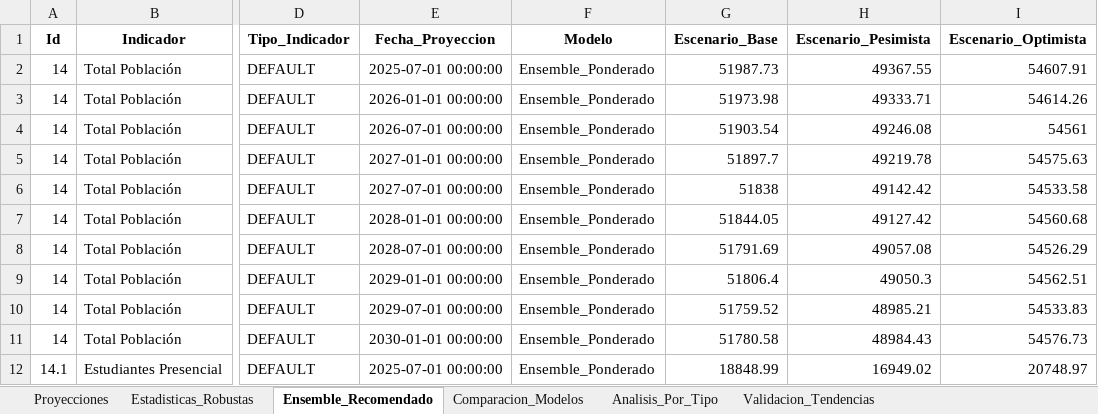
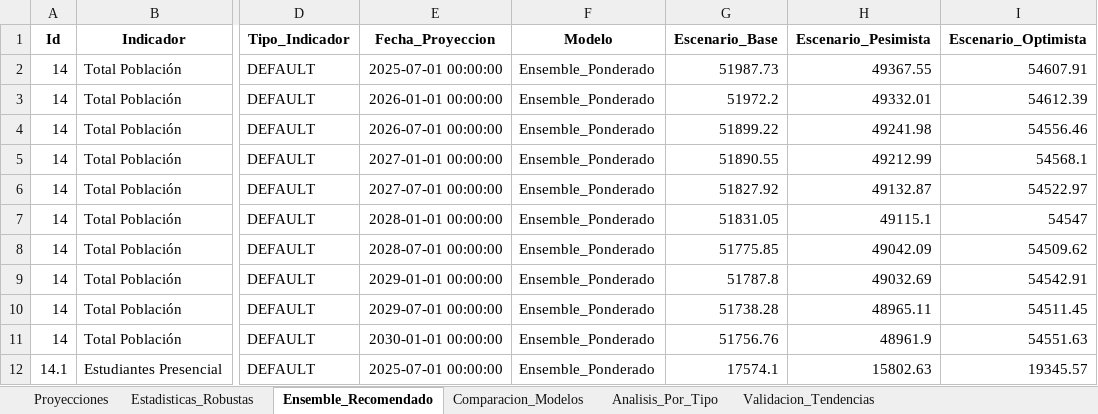
Before and after one commit to Ximena5745/Modelo_Prospectivo, an Excel workbook: Data/Proyecciones_Multimodelo.xlsx, sheet Ensemble_Recomendado, drawn as a sheet; only a part is shown, gaps mark what is left out; values as stored, in another font and other column widths than the file's, no borders; the diff covers the shown part only; the diff names each change by its address in the sheet, - before the commit and + after, or states it on an @@ line.

```diff
--- a/Data/Proyecciones_Multimodelo.xlsx (sheet Ensemble_Recomendado)
+++ b/Data/Proyecciones_Multimodelo.xlsx (sheet Ensemble_Recomendado)
-G3 (Escenario_Base): 51973.98
+G3 (Escenario_Base): 51972.2
-H3 (Escenario_Pesimista): 49333.71
+H3 (Escenario_Pesimista): 49332.01
-I3 (Escenario_Optimista): 54614.26
+I3 (Escenario_Optimista): 54612.39
-G4 (Escenario_Base): 51903.54
+G4 (Escenario_Base): 51899.22
-H4 (Escenario_Pesimista): 49246.08
+H4 (Escenario_Pesimista): 49241.98
-I4 (Escenario_Optimista): 54561
+I4 (Escenario_Optimista): 54556.46
-G5 (Escenario_Base): 51897.7
+G5 (Escenario_Base): 51890.55
-H5 (Escenario_Pesimista): 49219.78
+H5 (Escenario_Pesimista): 49212.99
-I5 (Escenario_Optimista): 54575.63
+I5 (Escenario_Optimista): 54568.1
-G6 (Escenario_Base): 51838
+G6 (Escenario_Base): 51827.92
-H6 (Escenario_Pesimista): 49142.42
+H6 (Escenario_Pesimista): 49132.87
-I6 (Escenario_Optimista): 54533.58
+I6 (Escenario_Optimista): 54522.97
-G7 (Escenario_Base): 51844.05
+G7 (Escenario_Base): 51831.05
-H7 (Escenario_Pesimista): 49127.42
+H7 (Escenario_Pesimista): 49115.1
-I7 (Escenario_Optimista): 54560.68
+I7 (Escenario_Optimista): 54547
-G8 (Escenario_Base): 51791.69
+G8 (Escenario_Base): 51775.85
-H8 (Escenario_Pesimista): 49057.08
+H8 (Escenario_Pesimista): 49042.09
-I8 (Escenario_Optimista): 54526.29
+I8 (Escenario_Optimista): 54509.62
-G9 (Escenario_Base): 51806.4
+G9 (Escenario_Base): 51787.8
-H9 (Escenario_Pesimista): 49050.3
+H9 (Escenario_Pesimista): 49032.69
-I9 (Escenario_Optimista): 54562.51
+I9 (Escenario_Optimista): 54542.91
-G10 (Escenario_Base): 51759.52
+G10 (Escenario_Base): 51738.28
-H10 (Escenario_Pesimista): 48985.21
+H10 (Escenario_Pesimista): 48965.11
-I10 (Escenario_Optimista): 54533.83
+I10 (Escenario_Optimista): 54511.45
-G11 (Escenario_Base): 51780.58
+G11 (Escenario_Base): 51756.76
-H11 (Escenario_Pesimista): 48984.43
+H11 (Escenario_Pesimista): 48961.9
-I11 (Escenario_Optimista): 54576.73
+I11 (Escenario_Optimista): 54551.63
-G12 (Escenario_Base): 18848.99
+G12 (Escenario_Base): 17574.1
-H12 (Escenario_Pesimista): 16949.02
+H12 (Escenario_Pesimista): 15802.63
-I12 (Escenario_Optimista): 20748.97
+I12 (Escenario_Optimista): 19345.57
```
Also changed, not shown: 1017 edited cells elsewhere in this sheet, sheet Proyecciones, sheet Comparacion_Modelos, sheet Validacion_Tendencias, sheet Analisis_Por_Tipo, sheet Estadisticas_Robustas, Data/Dataset_Unificado.xlsx.
